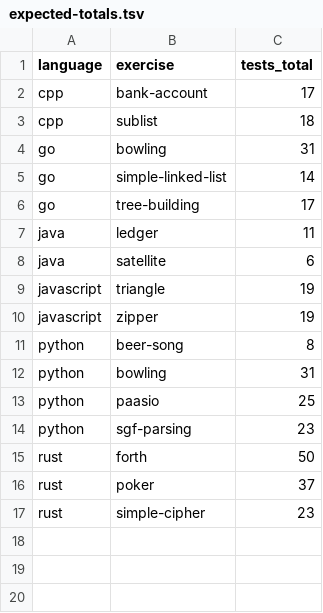
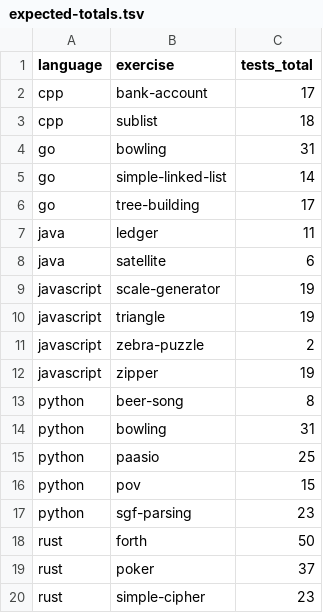
Before and after one commit to zacaj/llm-eval, a TSV file: harbor/expected-totals.tsv, drawn as a sheet.

```diff
--- a/harbor/expected-totals.tsv
+++ b/harbor/expected-totals.tsv
@@ -8,3 +8,5 @@ java	ledger	11
 java	satellite	6
+javascript	scale-generator	19
 javascript	triangle	19
+javascript	zebra-puzzle	2
 javascript	zipper	19
@@ -13,2 +15,3 @@ python	bowling	31
 python	paasio	25
+python	pov	15
 python	sgf-parsing	23
```
Also changed, not shown: 15 other files.
